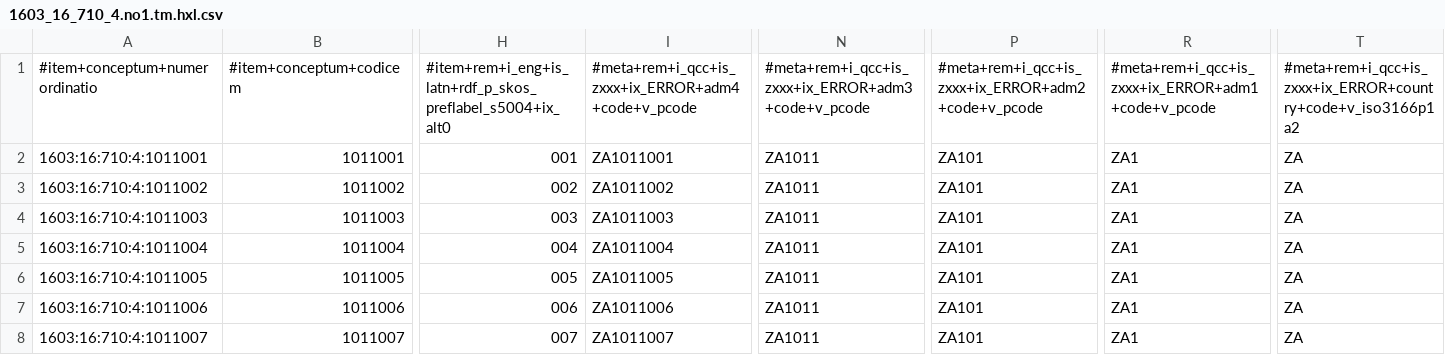
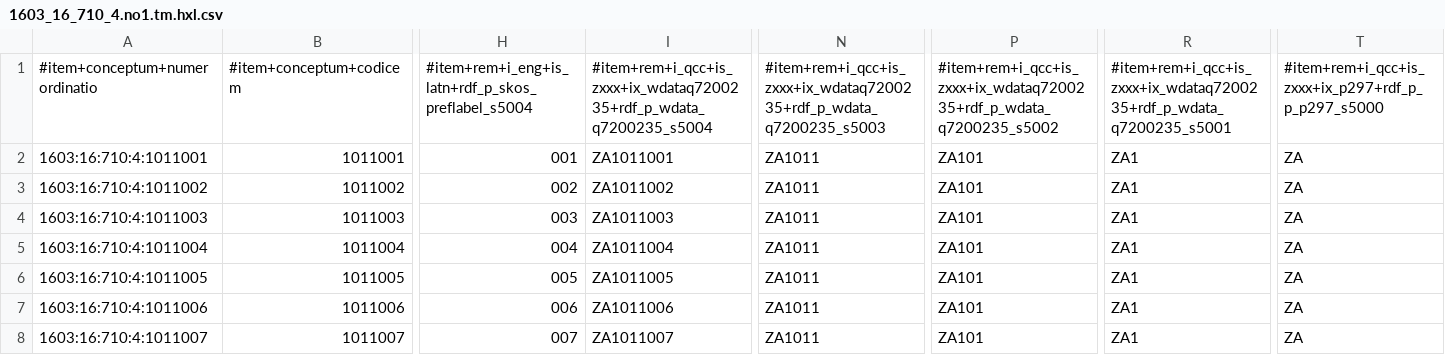
Before and after one commit to MDCIII/1603_16_710, a CSV file: 1603/16/710/4/1603_16_710_4.no1.tm.hxl.csv, drawn as a sheet; only a part is shown, gaps mark what is left out; the diff names each change by its address in the sheet, - before the commit and + after, or states it on an @@ line.

```diff
--- a/1603/16/710/4/1603_16_710_4.no1.tm.hxl.csv
+++ b/1603/16/710/4/1603_16_710_4.no1.tm.hxl.csv
-H1: #item+rem+i_eng+is_latn+rdf_p_skos_preflabel_s5004+ix_alt0
+H1: #item+rem+i_eng+is_latn+rdf_p_skos_preflabel_s5004
-I1: #meta+rem+i_qcc+is_zxxx+ix_ERROR+adm4+code+v_pcode
+I1: #item+rem+i_qcc+is_zxxx+ix_wdataq7200235+rdf_p_wdata_q7200235_s5004
-N1: #meta+rem+i_qcc+is_zxxx+ix_ERROR+adm3+code+v_pcode
+N1: #item+rem+i_qcc+is_zxxx+ix_wdataq7200235+rdf_p_wdata_q7200235_s5003
-P1: #meta+rem+i_qcc+is_zxxx+ix_ERROR+adm2+code+v_pcode
+P1: #item+rem+i_qcc+is_zxxx+ix_wdataq7200235+rdf_p_wdata_q7200235_s5002
-R1: #meta+rem+i_qcc+is_zxxx+ix_ERROR+adm1+code+v_pcode
+R1: #item+rem+i_qcc+is_zxxx+ix_wdataq7200235+rdf_p_wdata_q7200235_s5001
-T1: #meta+rem+i_qcc+is_zxxx+ix_ERROR+country+code+v_iso3166p1a2
+T1: #item+rem+i_qcc+is_zxxx+ix_p297+rdf_p_p_p297_s5000
```
Also changed, not shown: 1603/16/710/0/1603_16_710_0.no1.tm.hxl.csv, 1603/16/710/1/1603_16_710_1.no1.tm.hxl.csv, 23 other files.
